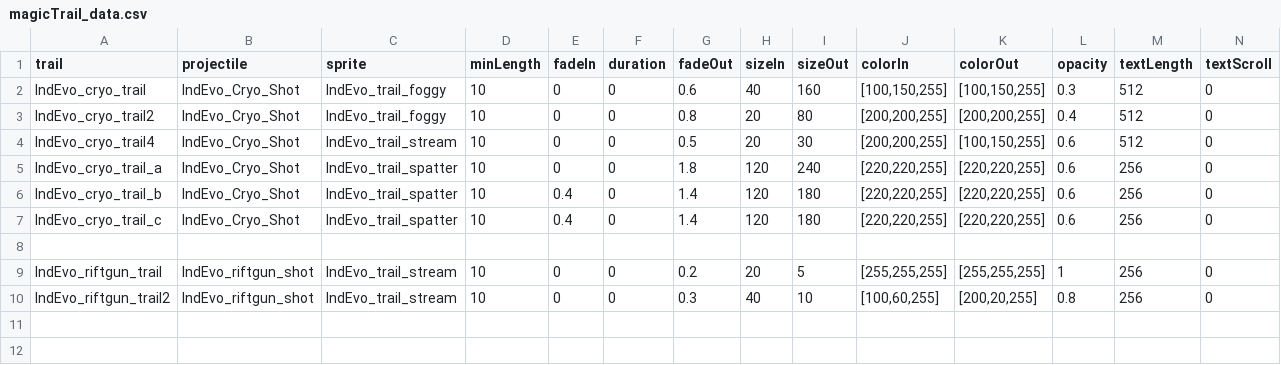
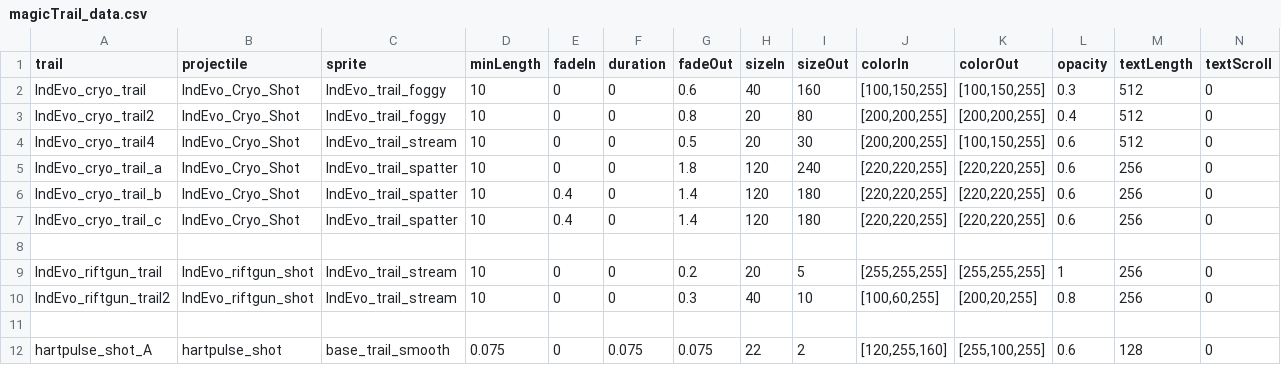
Before and after one commit to SirHartley/Industrial.Evolution, a CSV file: data/config/modFiles/magicTrail_data.csv, drawn as a sheet; only a part is shown; rows hold the shown columns only; the diff names each change by its address in the sheet, - before the commit and + after, or states it on an @@ line.

```diff
--- a/data/config/modFiles/magicTrail_data.csv
+++ b/data/config/modFiles/magicTrail_data.csv
+row 11: (empty)
+row 12: hartpulse_shot_A | hartpulse_shot | base_trail_smooth | 0.075 | 0 | 0.075 | 0.075 | 22 | 2 | [120,255,160] | [255,100,255] | 0.6 | 128 | 0
```
Also changed, not shown: data/strings/descriptions.csv, data/weapons/weapon_data.csv, 28 other files.
